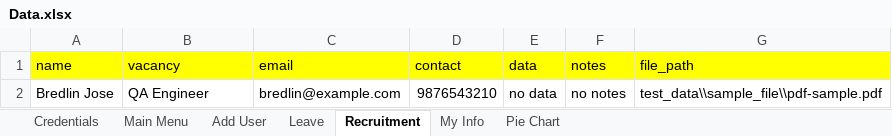
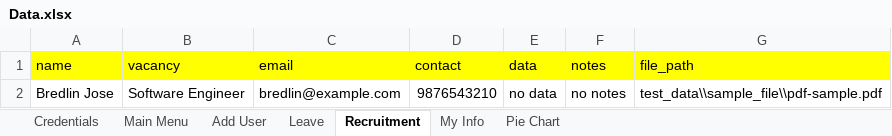
Before and after one commit to bredlin-uth/OrangeHRM, an Excel workbook: test_data/Data.xlsx, sheet Recruitment, drawn as a sheet; values as stored, in another font and other column widths than the file's, no borders; the diff names each change by its address in the sheet, - before the commit and + after, or states it on an @@ line.

```diff
--- a/test_data/Data.xlsx (sheet Recruitment)
+++ b/test_data/Data.xlsx (sheet Recruitment)
-B2 (vacancy): QA Engineer
+B2 (vacancy): Software Engineer
```
Also changed, not shown: sheet Pie Chart, sheet Leave, 31 other files.
